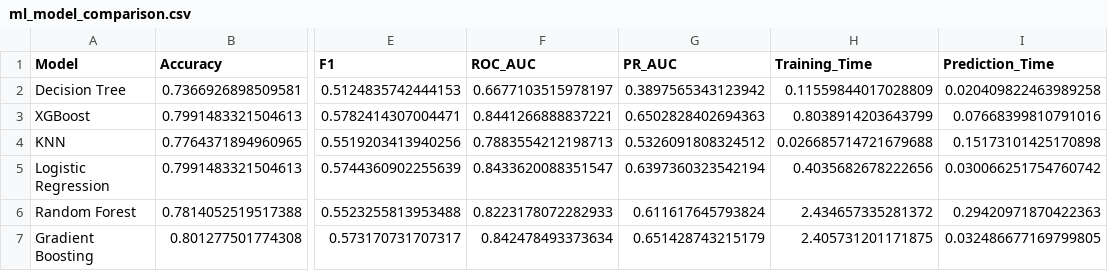
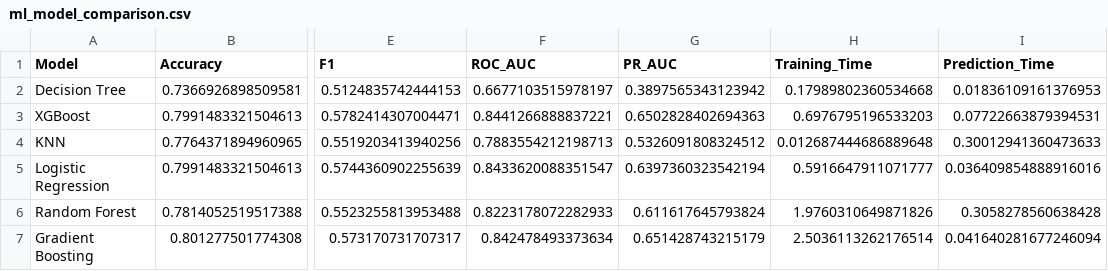
Before and after one commit to Logesh-M0324/Weekend_Task, a CSV file: AI Customer Intelligence Platform /data/processed/ml_model_comparison.csv, drawn as a sheet; only a part is shown, gaps mark what is left out; the diff names each change by its address in the sheet, - before the commit and + after, or states it on an @@ line.

Commit message:
model Evaluation commit and the datasets

```diff
--- a/AI Customer Intelligence Platform /data/processed/ml_model_comparison.csv
+++ b/AI Customer Intelligence Platform /data/processed/ml_model_comparison.csv
-H2 (Training_Time): 0.11559844017028809
+H2 (Training_Time): 0.17989802360534668
-I2 (Prediction_Time): 0.020409822463989258
+I2 (Prediction_Time): 0.01836109161376953
-H3 (Training_Time): 0.8038914203643799
+H3 (Training_Time): 0.6976795196533203
-I3 (Prediction_Time): 0.07668399810791016
+I3 (Prediction_Time): 0.07722663879394531
-H4 (Training_Time): 0.026685714721679688
+H4 (Training_Time): 0.012687444686889648
-I4 (Prediction_Time): 0.15173101425170898
+I4 (Prediction_Time): 0.30012941360473633
-H5 (Training_Time): 0.4035682678222656
+H5 (Training_Time): 0.5916647911071777
-I5 (Prediction_Time): 0.030066251754760742
+I5 (Prediction_Time): 0.036409854888916016
-H6 (Training_Time): 2.434657335281372
+H6 (Training_Time): 1.9760310649871826
-I6 (Prediction_Time): 0.29420971870422363
+I6 (Prediction_Time): 0.3058278560638428
-H7 (Training_Time): 2.405731201171875
+H7 (Training_Time): 2.5036113262176514
-I7 (Prediction_Time): 0.032486677169799805
+I7 (Prediction_Time): 0.041640281677246094
```
Also changed, not shown: 23 other files.
